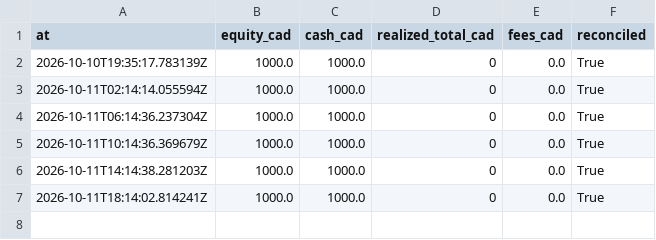
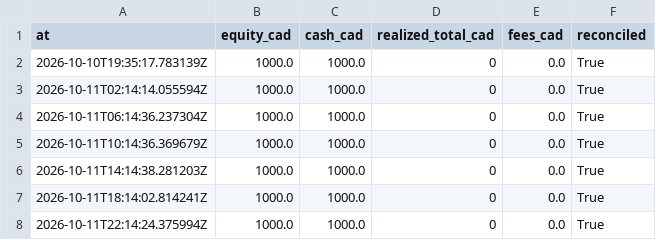
Before and after one commit to stellanrowbotham/Stellan, a CSV file: apprentice/reports/exports/equity.csv, drawn as a sheet.

```diff
--- a/apprentice/reports/exports/equity.csv
+++ b/apprentice/reports/exports/equity.csv
@@ -7 +7,2 @@ at,equity_cad,cash_cad,realized_total_cad,fees_cad,reconciled
 2026-10-11T18:14:02.814241Z,1000.0,1000.0,0,0.0,True
+2026-10-11T22:14:24.375994Z,1000.0,1000.0,0,0.0,True
```
Also changed, not shown: 17 other files.
